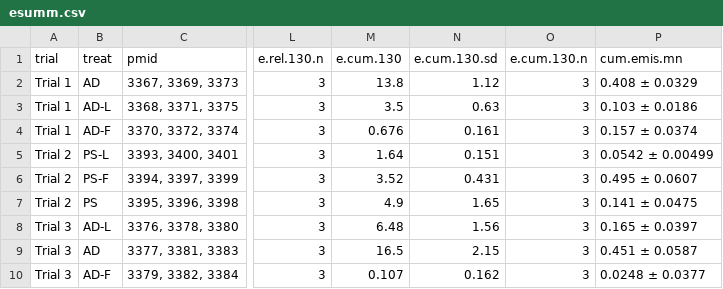
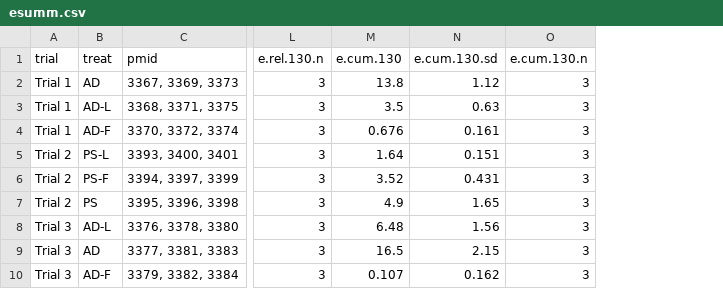
Before and after one commit to AU-BCE-EE/Pedersen-2026-STABIL, a CSV file: output/esumm.csv, drawn as a sheet; only a part is shown, gaps mark what is left out; the diff names each change by its address in the sheet, - before the commit and + after, or states it on an @@ line.

```diff
--- a/output/esumm.csv
+++ b/output/esumm.csv
-column P (cum.emis.mn), rows 2-10: 0.408 ± 0.0329 | 0.103 ± 0.0186 | 0.157 ± 0.0374 | 0.0542 ± 0.00499 | 0.495 ± 0.0607 | 0.141 ± 0.0475 | 0.165 ± 0.0397 | 0.451 ± 0.0587 | 0.0248 ± 0.0377
```
Also changed, not shown: 4 other files.
